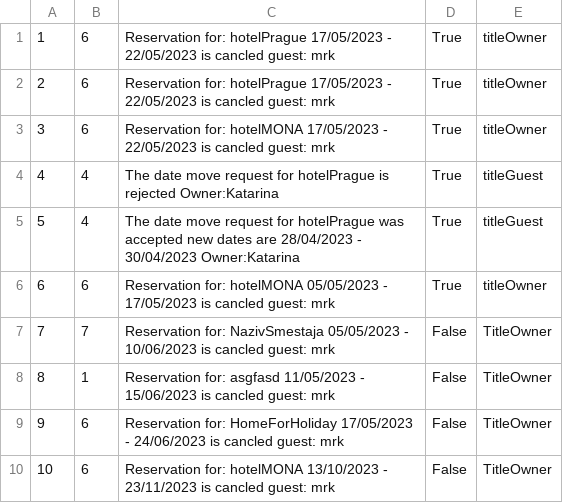
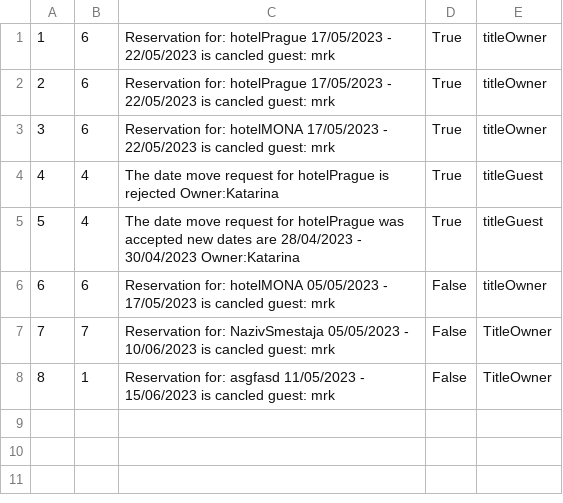
Before and after one commit to BrziGolub/booking, a CSV file: Booking/Booking/Resources/Data/notifications.csv, drawn as a sheet.

```diff
--- a/Booking/Booking/Resources/Data/notifications.csv
+++ b/Booking/Booking/Resources/Data/notifications.csv
@@ -5,6 +5,4 @@
 5|4|The date move request for hotelPrague was accepted new dates are 28/04/2023 - 30/04/2023 Owner:Katarina|True|titleGuest
-6|6|Reservation for: hotelMONA 05/05/2023 - 17/05/2023 is cancled guest: mrk|True|titleOwner
+6|6|Reservation for: hotelMONA 05/05/2023 - 17/05/2023 is cancled guest: mrk|False|titleOwner
 7|7|Reservation for: NazivSmestaja 05/05/2023 - 10/06/2023 is cancled guest: mrk|False|TitleOwner
 8|1|Reservation for: asgfasd 11/05/2023 - 15/06/2023 is cancled guest: mrk|False|TitleOwner
-9|6|Reservation for: HomeForHoliday 17/05/2023 - 24/06/2023 is cancled guest: mrk|False|TitleOwner
-10|6|Reservation for: hotelMONA 13/10/2023 - 23/11/2023 is cancled guest: mrk|False|TitleOwner
```
Also changed, not shown: Booking/Booking/Resources/Data/accommodationsReservations.csv, Booking/Booking/Resources/Data/accommodationsReservationsRequests.csv, 14 other files.
